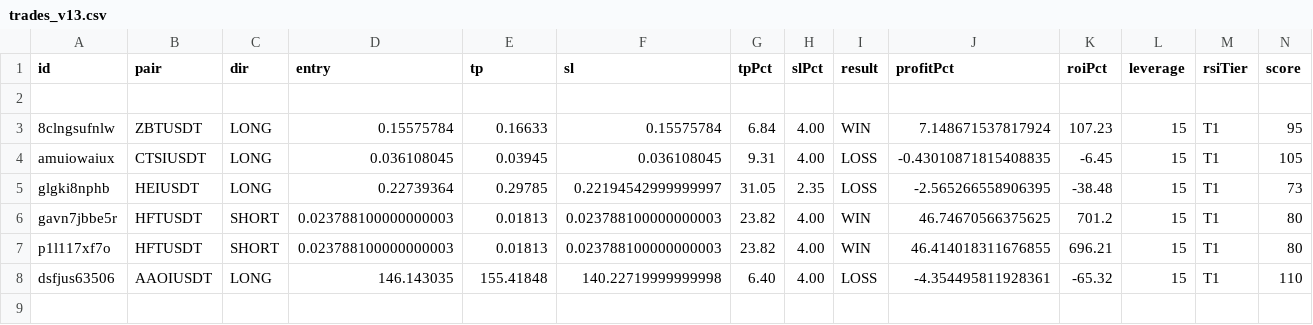
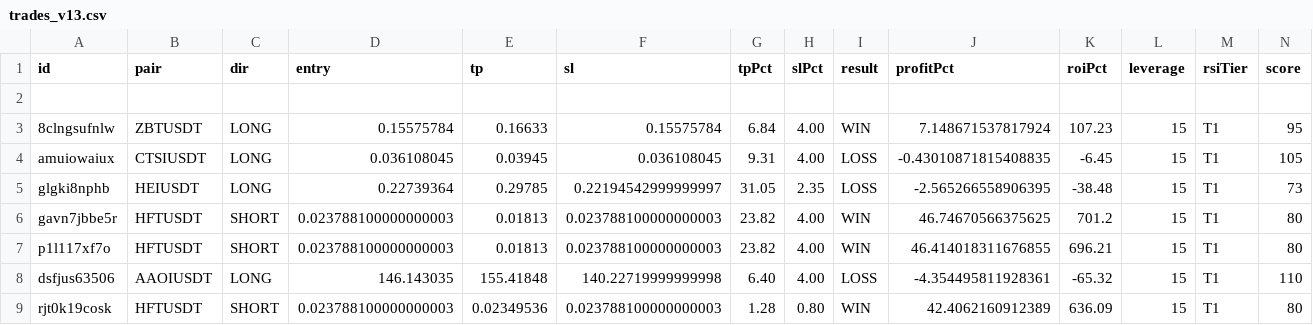
Before and after one commit to kangscalpingv3/kangscalping, a CSV file: trades_v13.csv, drawn as a sheet; only a part is shown; rows hold the shown columns only; the diff names each change by its address in the sheet, - before the commit and + after, or states it on an @@ line.

Commit message:
Trade closed: HFTUSDT WIN

```diff
--- a/trades_v13.csv
+++ b/trades_v13.csv
+row 9: rjt0k19cosk | HFTUSDT | SHORT | 0.023788100000000003 | 0.02349536 | 0.023788100000000003 | 1.28 | 0.80 | WIN | 42.4062160912389 | 636.09 | 15 | T1 | 80
```
